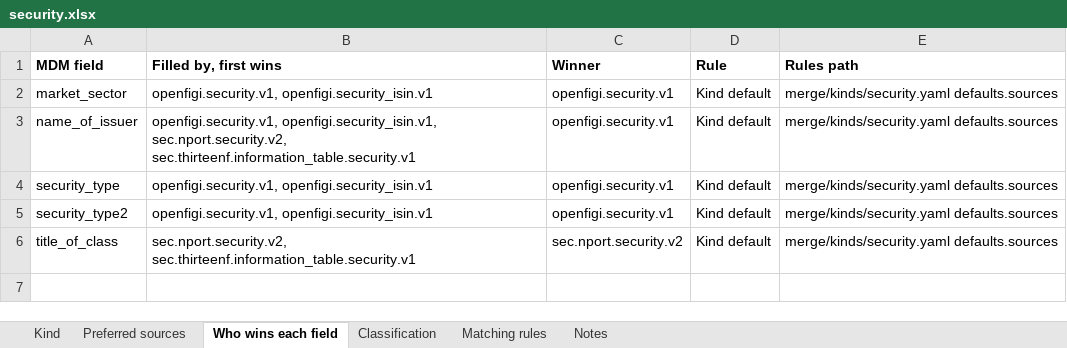
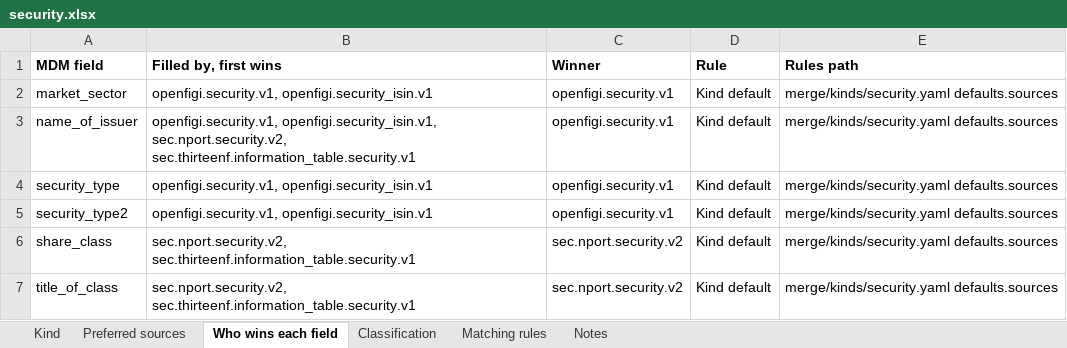
Before and after one commit to paulananth/edgartools-platform, an Excel workbook: rules/merge/kinds/security.xlsx, sheet Who wins each field, drawn as a sheet; values as stored, in another font and other column widths than the file's, no borders; the diff names each change by its address in the sheet, - before the commit and + after, or states it on an @@ line.

```diff
--- a/rules/merge/kinds/security.xlsx (sheet Who wins each field)
+++ b/rules/merge/kinds/security.xlsx (sheet Who wins each field)
+row 6: share_class | sec.nport.security.v2, sec.thirteenf.information_table.security.v1 | sec.nport.security.v2 | Kind default | merge/kinds/security.yaml defaults.sources
```
Also changed, not shown: rules/sources/sec.nport.security/MAPPING.xlsx, rules/sources/sec.thirteenf.information_table/MAPPING.xlsx, 26 other files.
